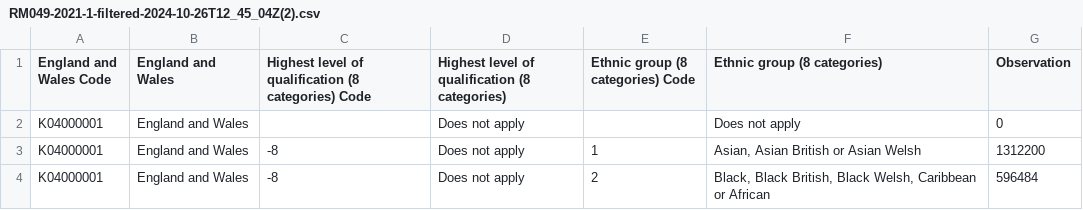
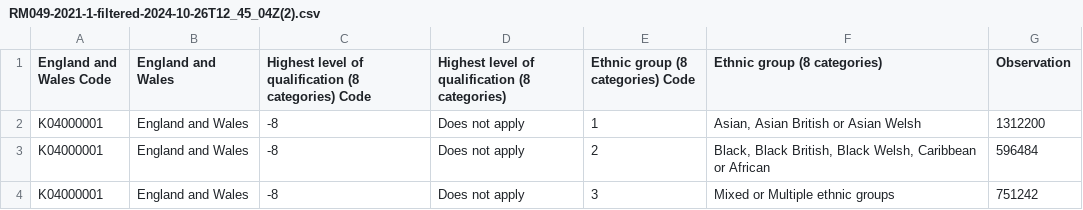
Before and after one commit to elifkeser/data, a CSV file: RM049-2021-1-filtered-2024-10-26T12_45_04Z(2).csv, drawn as a sheet; only a part is shown; the shorter side is filled out with more unchanged rows.

Commit message:
Update RM049-2021-1-filtered-2024-10-26T12_45_04Z(2).csv

```diff
--- a/RM049-2021-1-filtered-2024-10-26T12_45_04Z(2).csv
+++ b/RM049-2021-1-filtered-2024-10-26T12_45_04Z(2).csv
@@ -1,3 +1,2 @@
 England and Wales Code,England and Wales,Highest level of qualification (8 categories) Code,Highest level of qualification (8 categories),Ethnic group (8 categories) Code,Ethnic group (8 categories),Observation
-K04000001,England and Wales,,Does not apply,,Does not apply,0
 K04000001,England and Wales,-8,Does not apply,1,"Asian, Asian British or Asian Welsh",1312200
```
